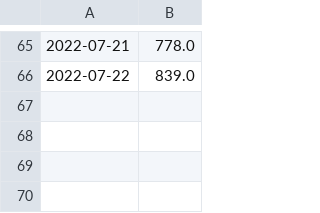
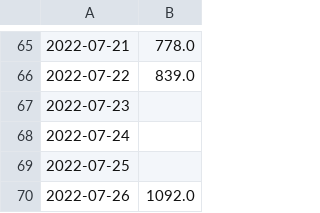
Before and after one commit to BershteynLab/ScrapeNYCMonkeypoxData, a CSV file: data/full_dataset.csv, drawn as a sheet; only a part is shown, gaps mark what is left out; the diff names each change by its address in the sheet, - before the commit and + after, or states it on an @@ line.

```diff
--- a/data/full_dataset.csv
+++ b/data/full_dataset.csv
+row 67: 2022-07-23
+row 68: 2022-07-24
+row 69: 2022-07-25
+row 70: 2022-07-26 | 1092.0
```
Also changed, not shown: 1 other file.
